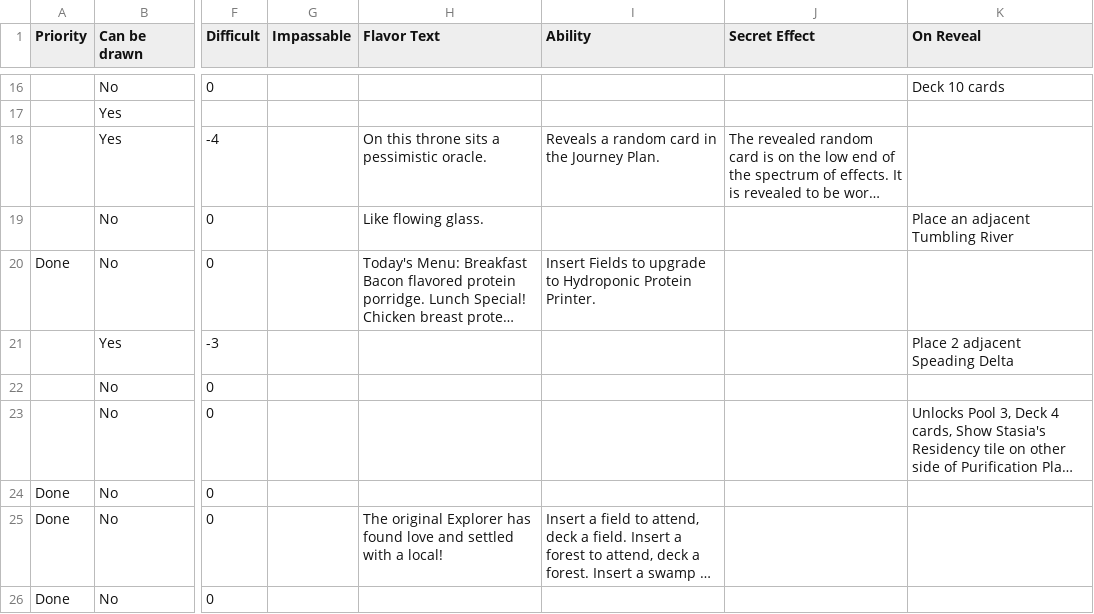
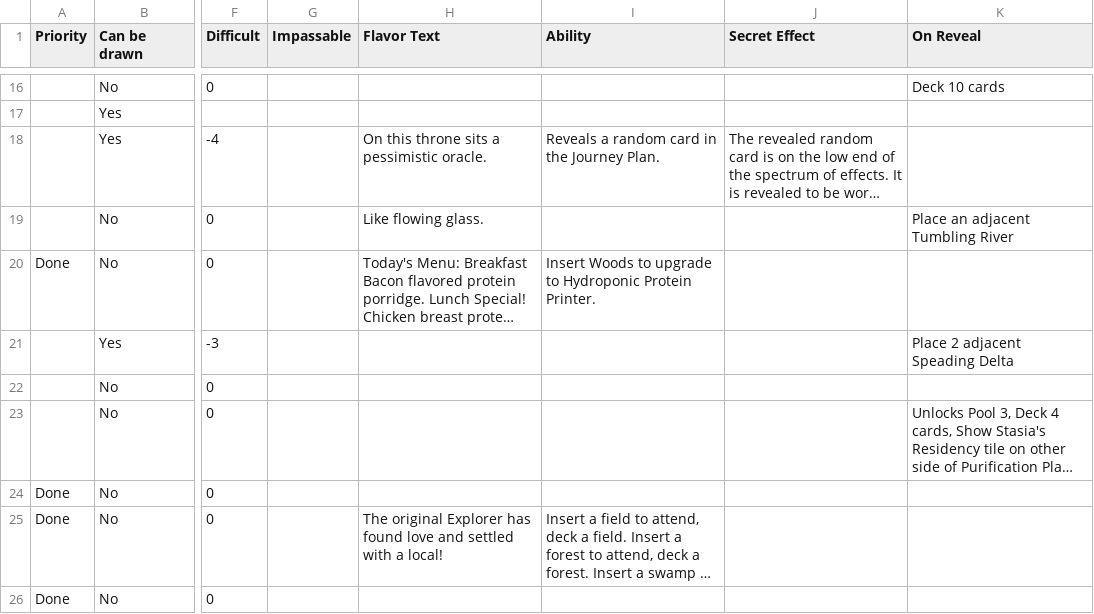
Before and after one commit to AaronLieberman/ggj24-mountain, a TSV file: Mountain/Assets/Editor/CSVs/Cards.tsv, drawn as a sheet; only a part is shown, gaps mark what is left out; long unchanged cells end in …; the diff covers the shown part only; the diff names each change by its address in the sheet, - before the commit and + after, or states it on an @@ line.

```diff
--- a/Mountain/Assets/Editor/CSVs/Cards.tsv
+++ b/Mountain/Assets/Editor/CSVs/Cards.tsv
-I20 (Ability): Insert Fields to upgrade…
+I20 (Ability): Insert Woods to upgrade…
```
Also changed, not shown: 1 added row, 1 removed row and 17 edited cells elsewhere in this file, 10 other files.
